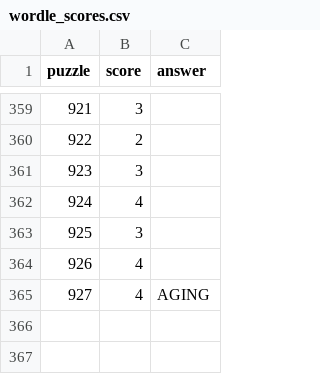
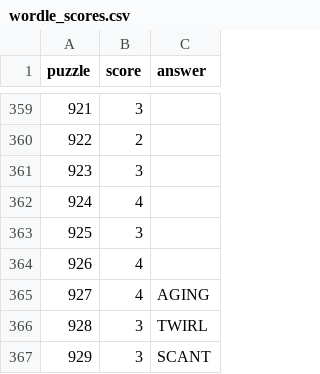
Before and after one commit to jdonland/jdonland.github.io, a CSV file: posts/wordle_scores/wordle_scores.csv, drawn as a sheet; only a part is shown, gaps mark what is left out.

```diff
--- a/posts/wordle_scores/wordle_scores.csv
+++ b/posts/wordle_scores/wordle_scores.csv
@@ -365 +365,3 @@ puzzle,score,answer
 927,4,AGING
+928,3,TWIRL
+929,3,SCANT
```
Also changed, not shown: posts/connections_scores/connections_scores.csv, posts/crossword_times/crossword_times.csv.
